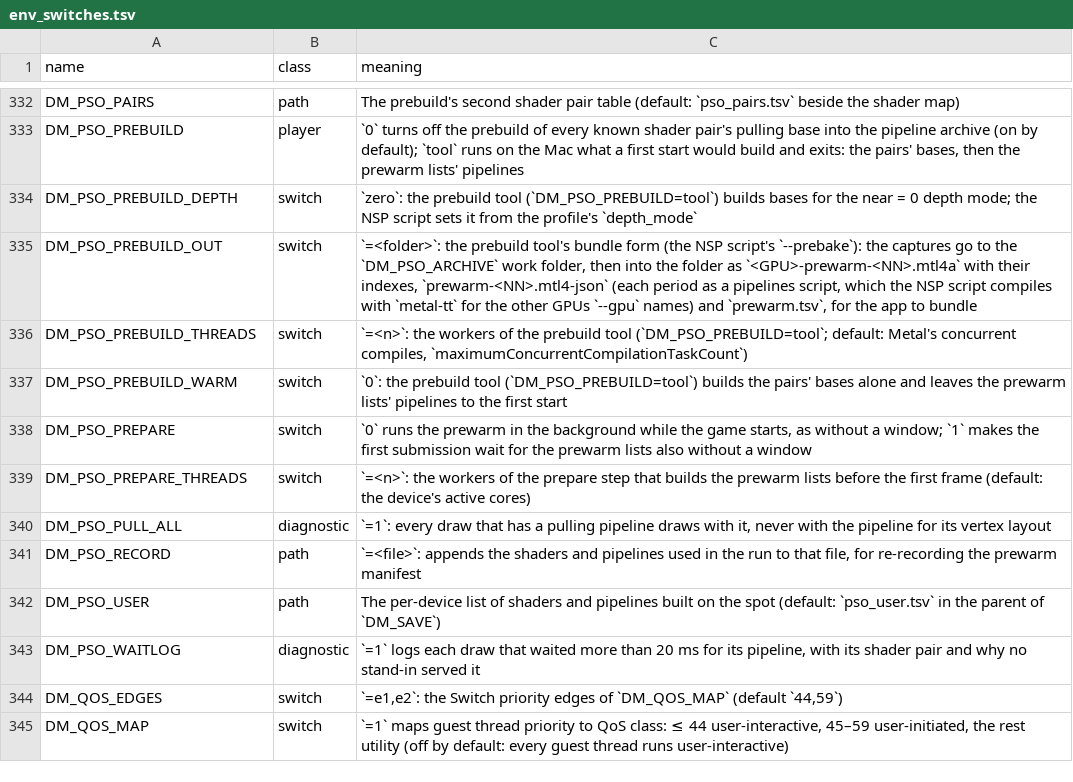
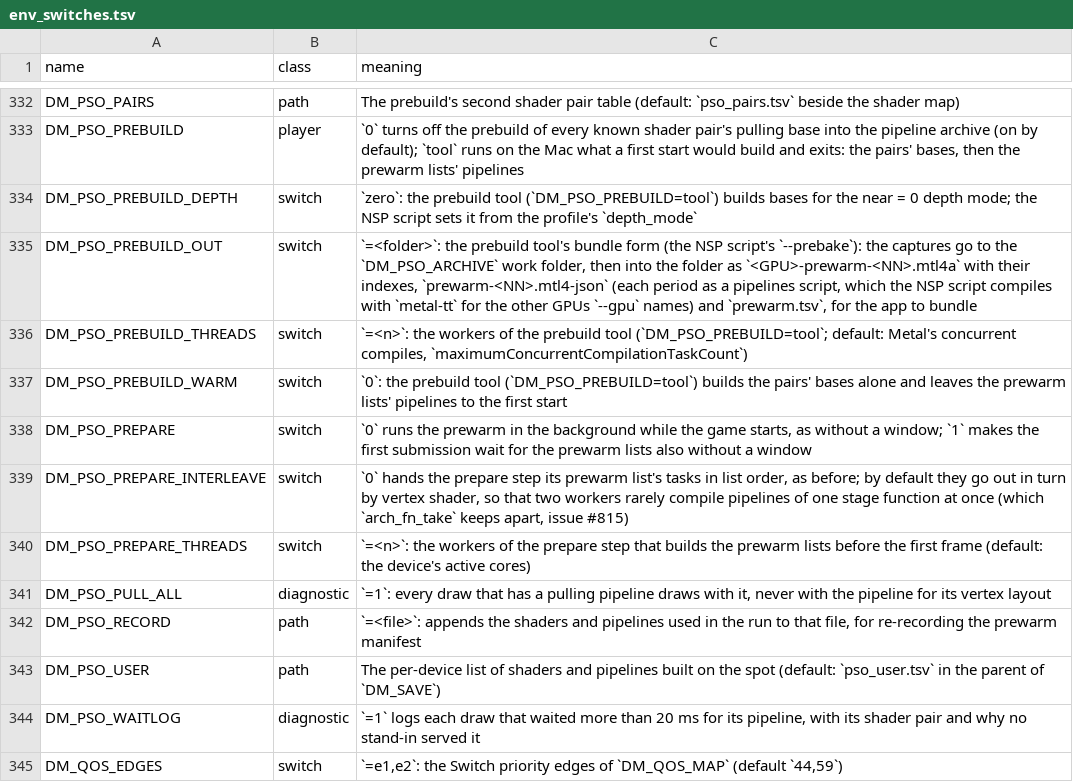
Before and after one commit to UserDerezzed/nxnative, a TSV file: docs/env_switches.tsv, drawn as a sheet; only a part is shown, gaps mark what is left out; the shorter side is filled out with more unchanged rows; the diff names each change by its address in the sheet, - before the commit and + after, or states it on an @@ line.

Commit message:
PR 2193's other half on main 1992edb8: the prepare step hands out its prewarm list's tasks in turn by vertex shader (warm_interleave, DM_PSO_PREPARE_INTERLEAVE=0 for list order); main took the prebuild half with PR 2353 (0a126ac7)

```diff
--- a/docs/env_switches.tsv
+++ b/docs/env_switches.tsv
+row 339: DM_PSO_PREPARE_INTERLEAVE | switch | `0` hands the prepare step its prewarm list's tasks in list order, as before; by default they go out in turn by vertex shader, so that two workers rarely compile pipelines of one stage function at once (which `arch_fn_take` keeps apart, issue #815)
```
Also changed, not shown: 1 other file.
